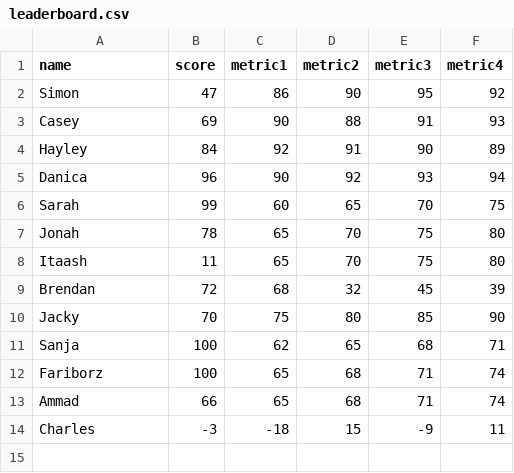
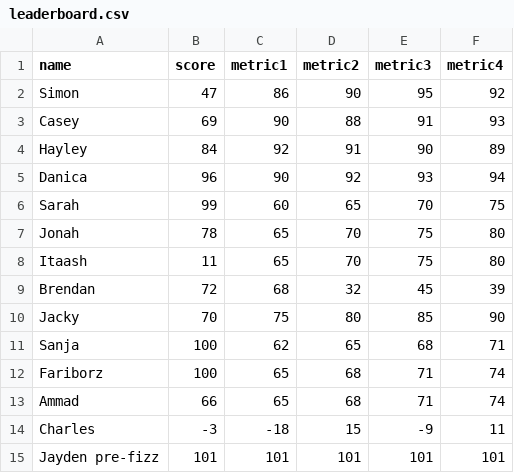
Before and after one commit to itaash/ClimbingRocks, a CSV file: data/leaderboard.csv, drawn as a sheet.

```diff
--- a/data/leaderboard.csv
+++ b/data/leaderboard.csv
@@ -14 +14,2 @@ Ammad, 66, 65, 68, 71, 74
 Charles, -3, -18, 15, -9, 11
+Jayden pre-fizz, 101, 101, 101, 101, 101
```
Also changed, not shown: 11 other files.
